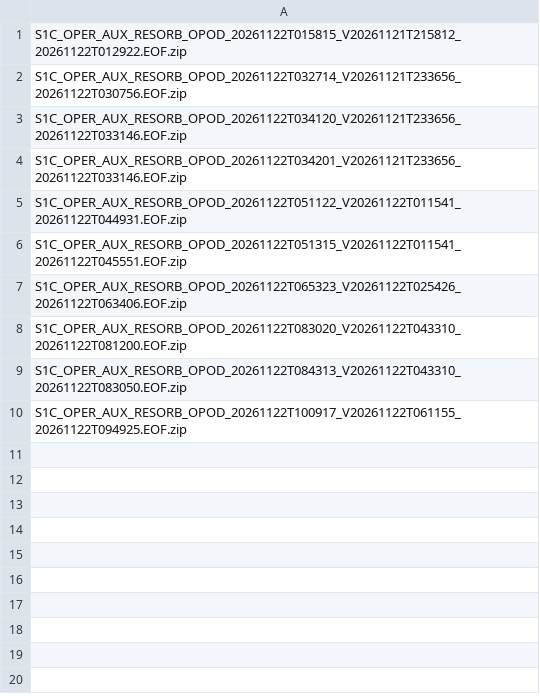
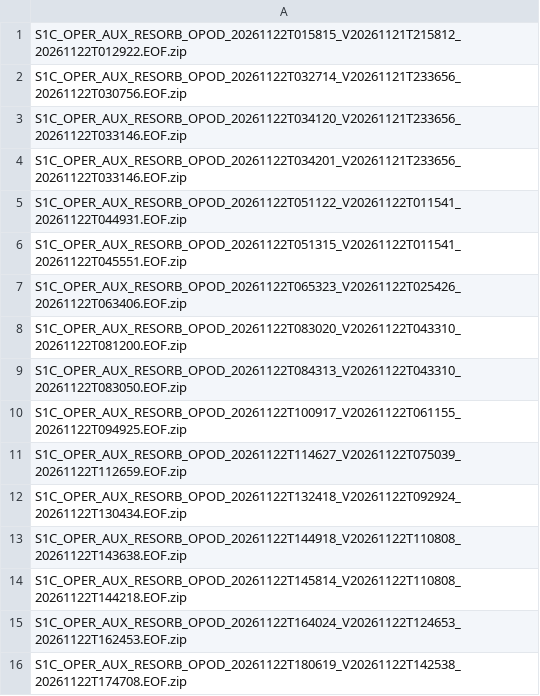
Before and after one commit to InSARdev/S1orbits, a CSV file: S1C/2026/11/22/index.csv, drawn as a sheet; the diff names each change by its address in the sheet, - before the commit and + after, or states it on an @@ line.

```diff
--- a/S1C/2026/11/22/index.csv
+++ b/S1C/2026/11/22/index.csv
+row 11: S1C_OPER_AUX_RESORB_OPOD_20261122T114627_V20261122T075039_20261122T112659.EOF.zip
+row 12: S1C_OPER_AUX_RESORB_OPOD_20261122T132418_V20261122T092924_20261122T130434.EOF.zip
+row 13: S1C_OPER_AUX_RESORB_OPOD_20261122T144918_V20261122T110808_20261122T143638.EOF.zip
+row 14: S1C_OPER_AUX_RESORB_OPOD_20261122T145814_V20261122T110808_20261122T144218.EOF.zip
+row 15: S1C_OPER_AUX_RESORB_OPOD_20261122T164024_V20261122T124653_20261122T162453.EOF.zip
+row 16: S1C_OPER_AUX_RESORB_OPOD_20261122T180619_V20261122T142538_20261122T174708.EOF.zip
```
Also changed, not shown: S1D/2026/11/22/index.csv, 11 other files.
